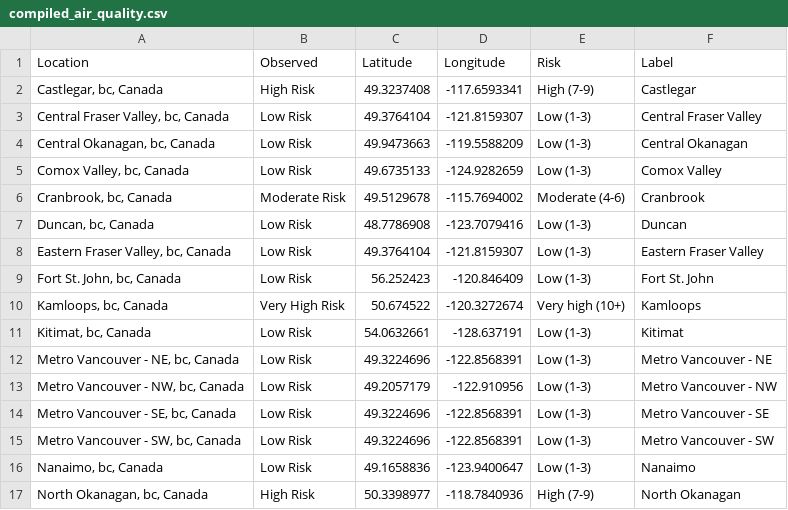
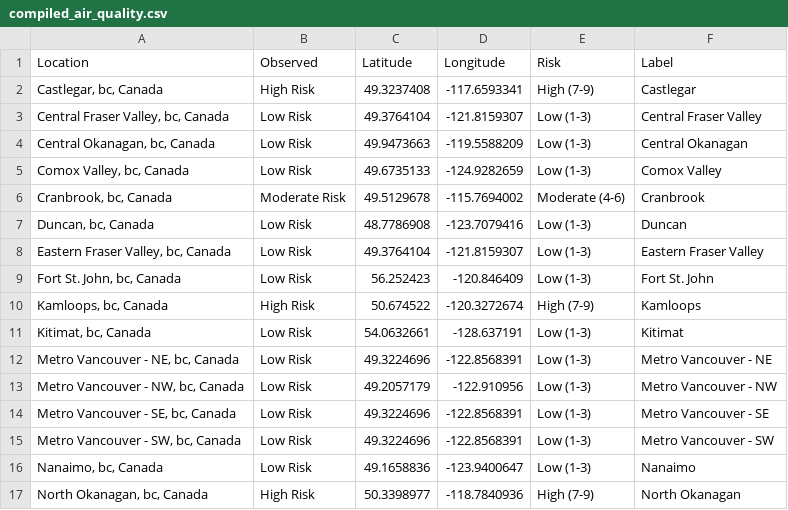
Before and after one commit to jagius/cda-air-quality-compiler, a CSV file: docs/compiled_air_quality.csv, drawn as a sheet; only a part is shown.

```diff
--- a/docs/compiled_air_quality.csv
+++ b/docs/compiled_air_quality.csv
@@ -9,3 +9,3 @@ Location,Observed,Latitude,Longitude,Risk,Label
 "Fort St. John, bc, Canada",Low Risk,56.252423,-120.846409,Low (1-3),Fort St. John
-"Kamloops, bc, Canada",Very High Risk,50.674522,-120.3272674,Very high (10+),Kamloops
+"Kamloops, bc, Canada",High Risk,50.674522,-120.3272674,High (7-9),Kamloops
 "Kitimat, bc, Canada",Low Risk,54.0632661,-128.637191,Low (1-3),Kitimat
```
Also changed, not shown: docs/active_fires.csv, docs/active_fires_bc.csv, 8 other files.
